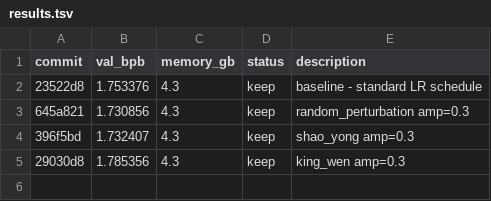
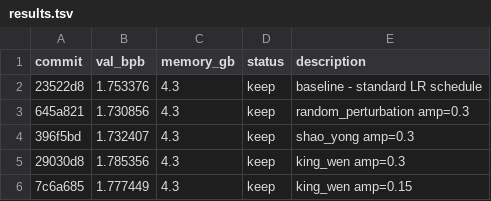
Before and after one commit to digital-rain-tech/autoresearch, a TSV file: results.tsv, drawn as a sheet.

```diff
--- a/results.tsv
+++ b/results.tsv
@@ -5 +5,2 @@ commit	val_bpb	memory_gb	status	description
 29030d8	1.785356	4.3	keep	king_wen amp=0.3
+7c6a685	1.777449	4.3	keep	king_wen amp=0.15
```
Also changed, not shown: 1 other file.
